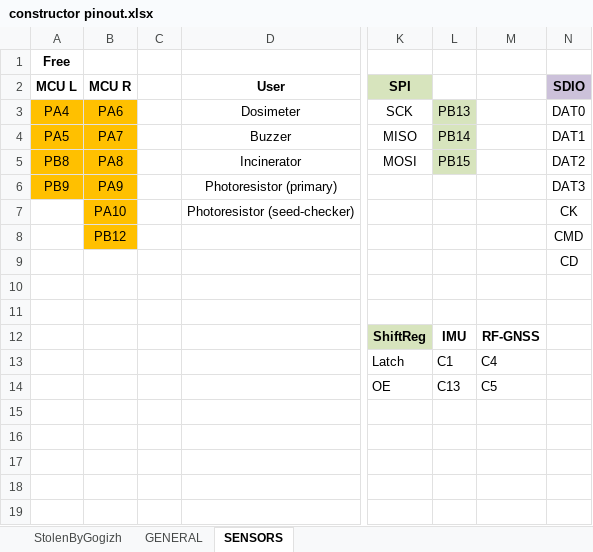
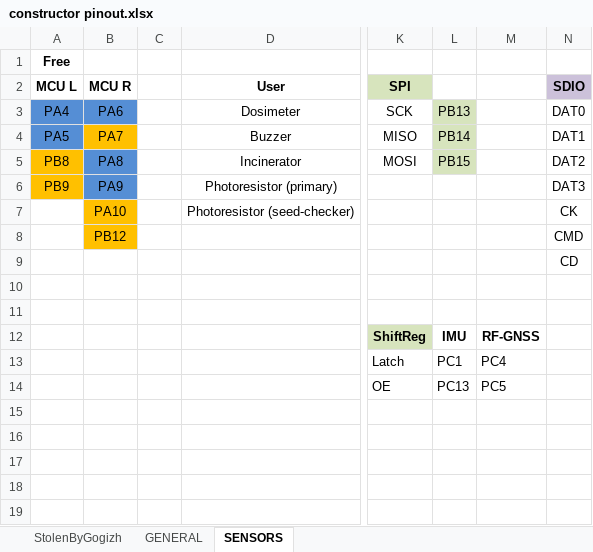
Before and after one commit to cansat-tsniimash/CanSat-KT315-2022, an Excel workbook: Documents/constructor pinout.xlsx, sheet SENSORS, drawn as a sheet; only a part is shown, gaps mark what is left out; values as stored, in another font and other column widths than the file's, no borders; the diff names each change by its address in the sheet, - before the commit and + after, or states it on an @@ line.

```diff
--- a/Documents/constructor pinout.xlsx (sheet SENSORS)
+++ b/Documents/constructor pinout.xlsx (sheet SENSORS)
-A3:B3 fill: #FFC000
+A3:B3 fill: #558ED5
-A4 fill: #FFC000
+A4 fill: #558ED5
-B5:B6 fill: #FFC000
+B5:B6 fill: #558ED5
-L13: C1
+L13: PC1
-M13: C4
+M13: PC4
-L14: C13
+L14: PC13
-M14: C5
+M14: PC5
```
Also changed, not shown: 11 other files.
